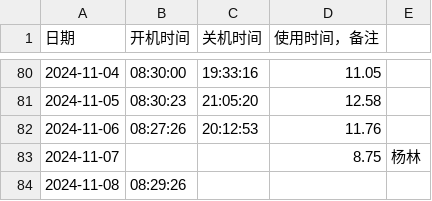
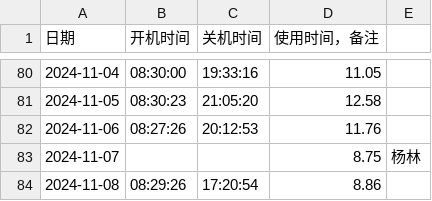
Before and after one commit to tilipinpin/workt, a CSV file: date/usage_data.csv, drawn as a sheet; only a part is shown, gaps mark what is left out.

Commit message:
更新计算机使用时间记录 - 2024-11-08

```diff
--- a/date/usage_data.csv
+++ b/date/usage_data.csv
@@ -83,2 +83,2 @@
 2024-11-07, , ,8.75,杨林,
-2024-11-08,08:29:26,,,
+2024-11-08,08:29:26,17:20:54,8.86,
```
